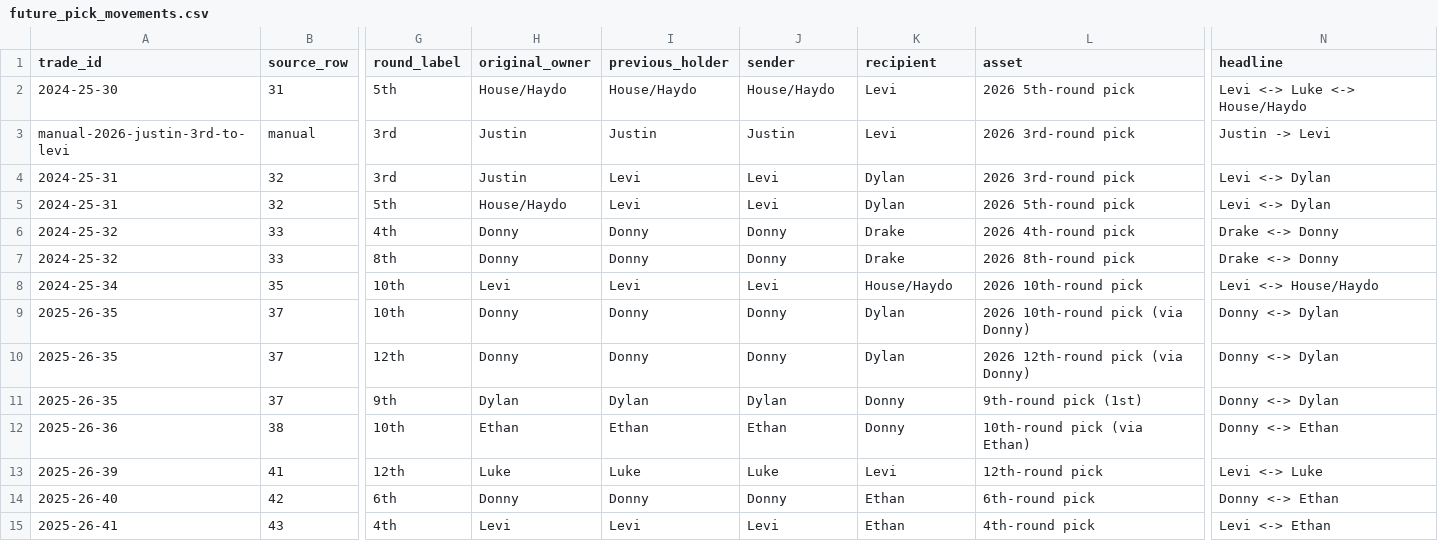
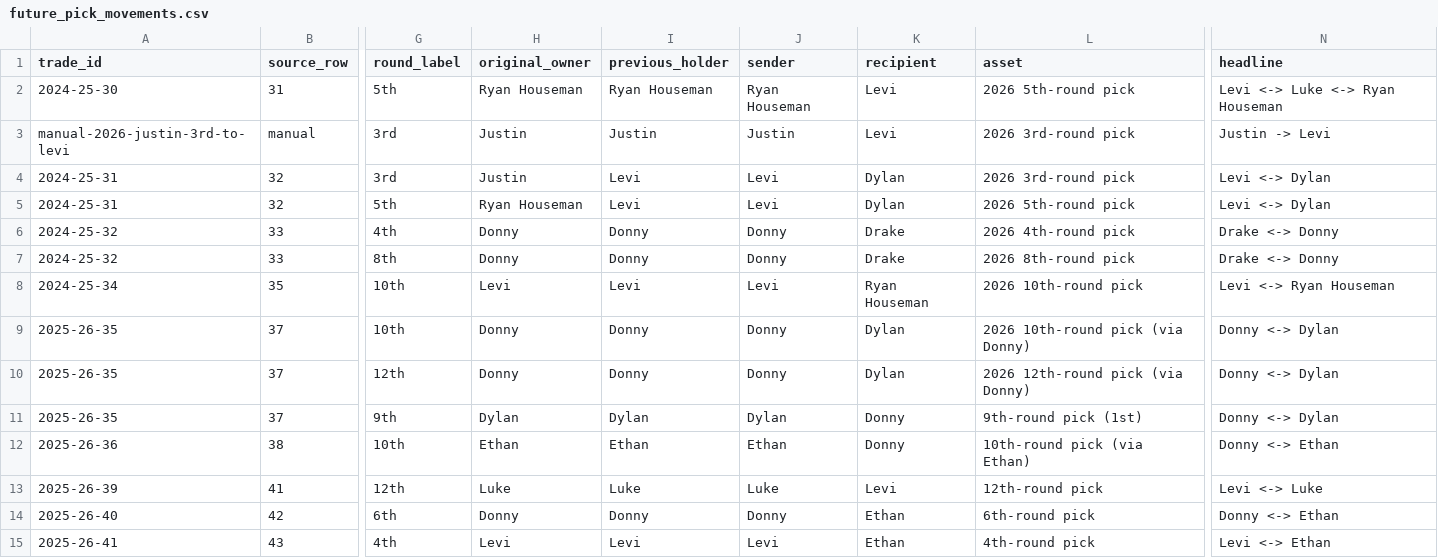
Before and after one commit to rdonlan/draft-fpl, a CSV file: data/analysis/future-picks/future_pick_movements.csv, drawn as a sheet; only a part is shown, gaps mark what is left out; the diff names each change by its address in the sheet, - before the commit and + after, or states it on an @@ line.

```diff
--- a/data/analysis/future-picks/future_pick_movements.csv
+++ b/data/analysis/future-picks/future_pick_movements.csv
-H2 (original_owner): House/Haydo
+H2 (original_owner): Ryan Houseman
-I2 (previous_holder): House/Haydo
+I2 (previous_holder): Ryan Houseman
-J2 (sender): House/Haydo
+J2 (sender): Ryan Houseman
-N2 (headline): Levi <-> Luke <-> House/Haydo
+N2 (headline): Levi <-> Luke <-> Ryan Houseman
-H5 (original_owner): House/Haydo
+H5 (original_owner): Ryan Houseman
-K8 (recipient): House/Haydo
+K8 (recipient): Ryan Houseman
-N8 (headline): Levi <-> House/Haydo
+N8 (headline): Levi <-> Ryan Houseman
```
Also changed, not shown: data/analysis/future-picks/future_pick_matrix.csv, data/analysis/future-picks/future_pick_portfolio.csv, 9 other files.
